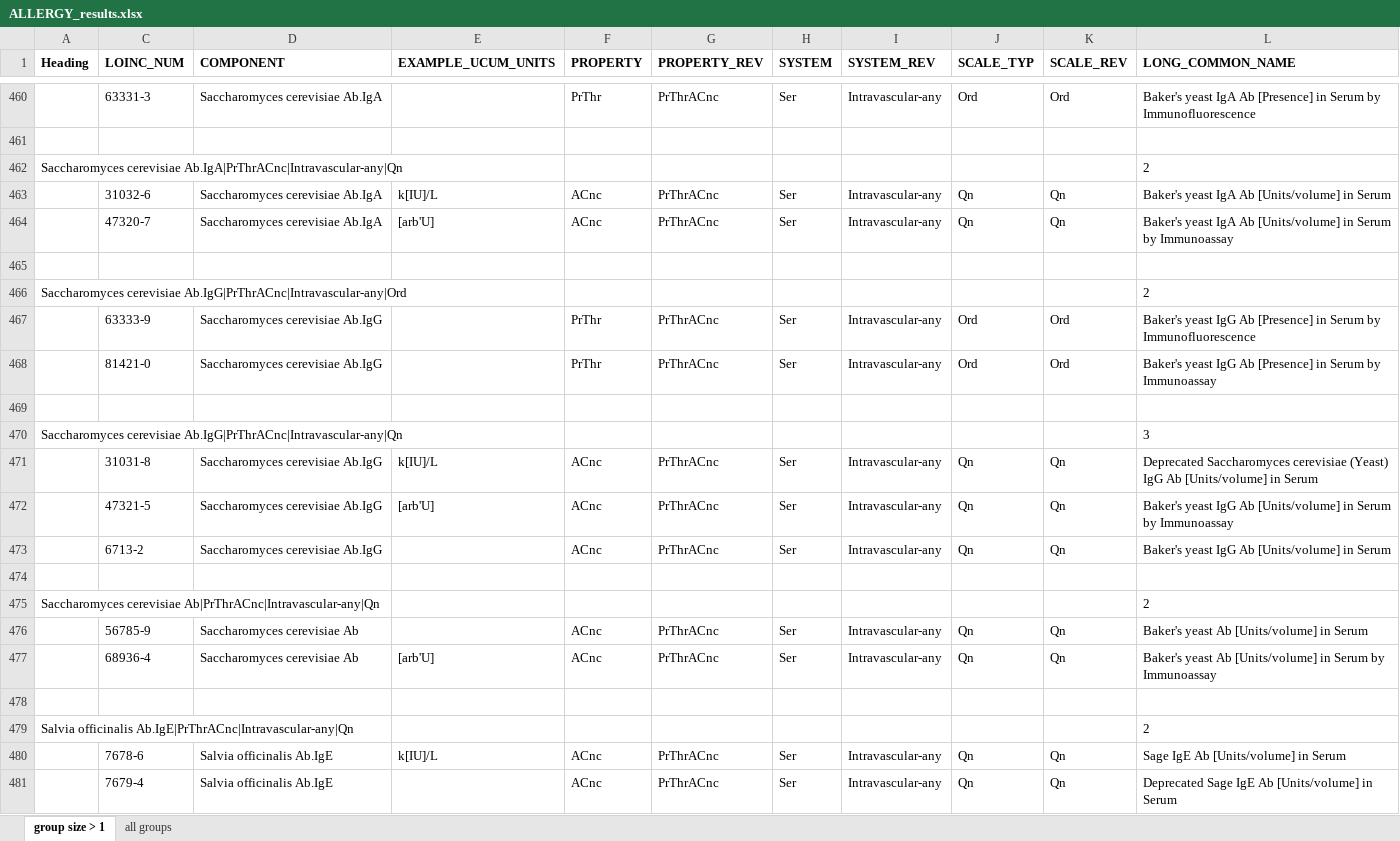
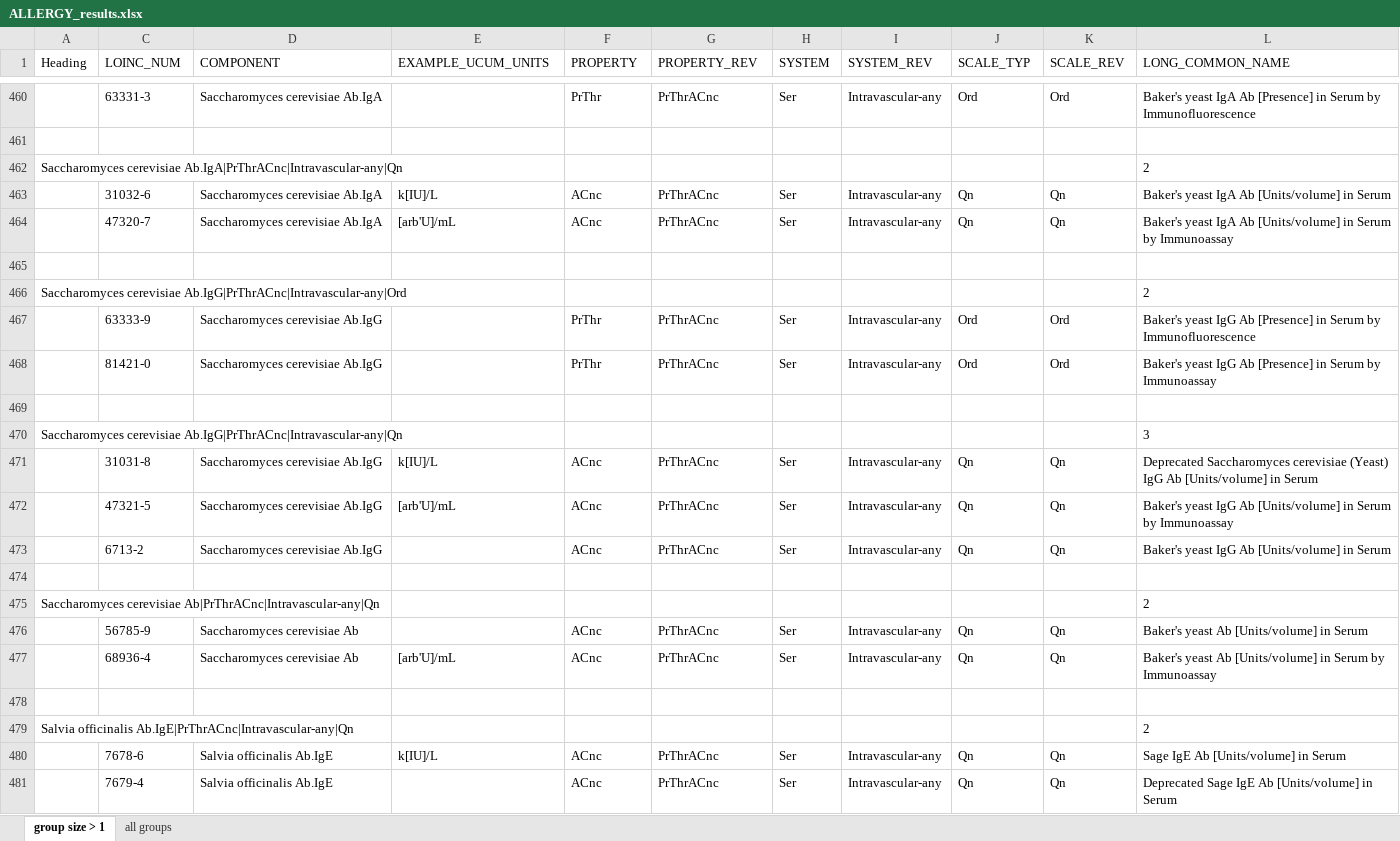
Before and after one commit to LHNCBC/Equivalence-Classes-Data-Files, an Excel workbook: ALLERGY_results.xlsx, sheet group size > 1, drawn as a sheet; only a part is shown, gaps mark what is left out; values as stored, in another font and other column widths than the file's, no borders; conditional formats not drawn; the diff names each change by its address in the sheet, - before the commit and + after, or states it on an @@ line.

```diff
--- a/ALLERGY_results.xlsx (sheet group size > 1)
+++ b/ALLERGY_results.xlsx (sheet group size > 1)
-A1 bold: on
+A1 bold: off
-C1:L1 bold: on
+C1:L1 bold: off
-E464 (EXAMPLE_UCUM_UNITS): [arb'U]
+E464 (EXAMPLE_UCUM_UNITS): [arb'U]/mL
-E472 (EXAMPLE_UCUM_UNITS): [arb'U]
+E472 (EXAMPLE_UCUM_UNITS): [arb'U]/mL
-E477 (EXAMPLE_UCUM_UNITS): [arb'U]
+E477 (EXAMPLE_UCUM_UNITS): [arb'U]/mL
```
Also changed, not shown: sheet all groups, hidden cells, ABXBACT_results.xlsx, CELLMARK_results.xlsx, 12 other files.
